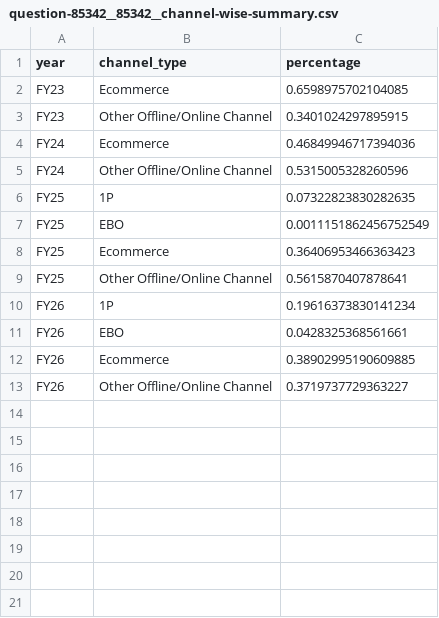
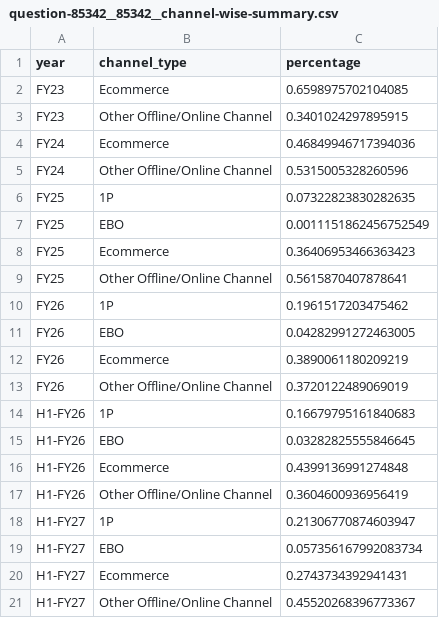
Before and after one commit to curefit/auditor-portal, a CSV file: artifacts/results/question-85342__85342__channel-wise-summary.csv, drawn as a sheet.

```diff
--- a/artifacts/results/question-85342__85342__channel-wise-summary.csv
+++ b/artifacts/results/question-85342__85342__channel-wise-summary.csv
@@ -9,5 +9,13 @@ FY25,Ecommerce,0.36406953466363423
 FY25,Other Offline/Online Channel,0.5615870407878641
-FY26,1P,0.19616373830141234
-FY26,EBO,0.0428325368561661
-FY26,Ecommerce,0.38902995190609885
-FY26,Other Offline/Online Channel,0.3719737729363227
+FY26,1P,0.1961517203475462
+FY26,EBO,0.04282991272463005
+FY26,Ecommerce,0.3890061180209219
+FY26,Other Offline/Online Channel,0.3720122489069019
+H1-FY26,1P,0.16679795161840683
+H1-FY26,EBO,0.03282825555846645
+H1-FY26,Ecommerce,0.4399136991274848
+H1-FY26,Other Offline/Online Channel,0.3604600936956419
+H1-FY27,1P,0.21306770874603947
+H1-FY27,EBO,0.057356167992083734
+H1-FY27,Ecommerce,0.2743734392941431
+H1-FY27,Other Offline/Online Channel,0.45520268396773367
```
Also changed, not shown: artifacts/drhp_metrics_h1.csv, artifacts/results/question-85306__85306__total-end-users-of-products-b2b2c.csv, 48 other files.
